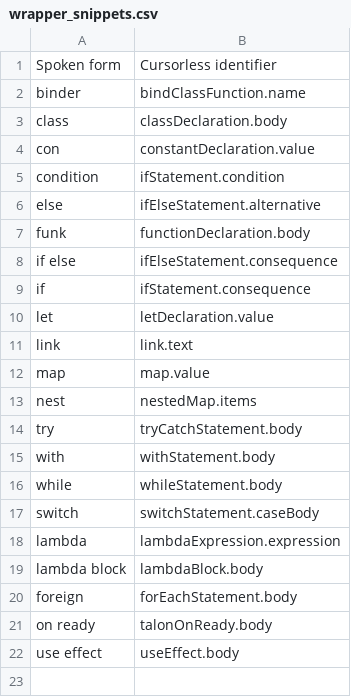
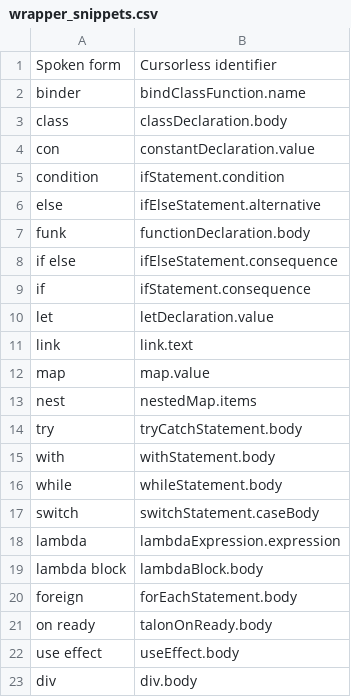
Before and after one commit to pokey/pokey_talon, a CSV file: cursorless-settings/experimental/wrapper_snippets.csv, drawn as a sheet; the diff names each change by its address in the sheet, - before the commit and + after, or states it on an @@ line.

```diff
--- a/cursorless-settings/experimental/wrapper_snippets.csv
+++ b/cursorless-settings/experimental/wrapper_snippets.csv
+row 23: div | div.body
```
Also changed, not shown: cursorless-settings/modifier_scope_types.csv, 4 other files.
